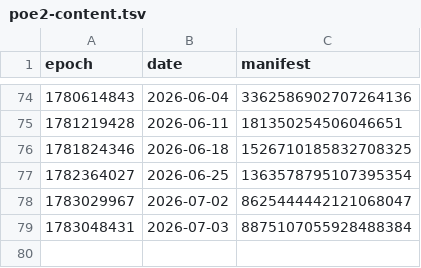
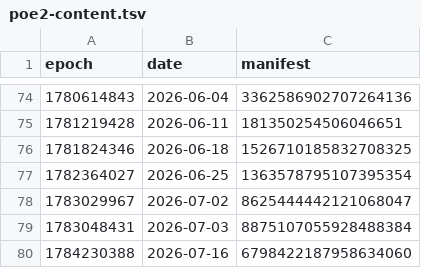
Before and after one commit to jchantrell/exiledb, a TSV file: backfill/poe2-content.tsv, drawn as a sheet; only a part is shown, gaps mark what is left out.

```diff
--- a/backfill/poe2-content.tsv
+++ b/backfill/poe2-content.tsv
@@ -79 +79,2 @@ epoch	date	manifest
 1783048431	2026-07-03	8875107055928488384
+1784230388	2026-07-16	6798422187958634060
```
Also changed, not shown: backfill/poe1-content.tsv, backfill/poe1-program.tsv, 1 other file.
